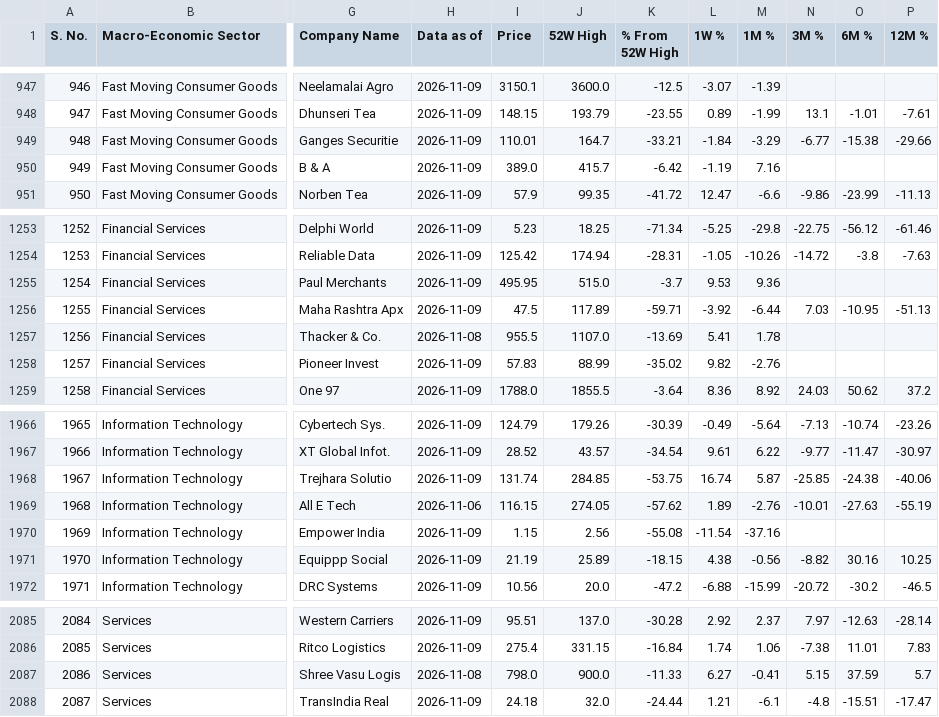
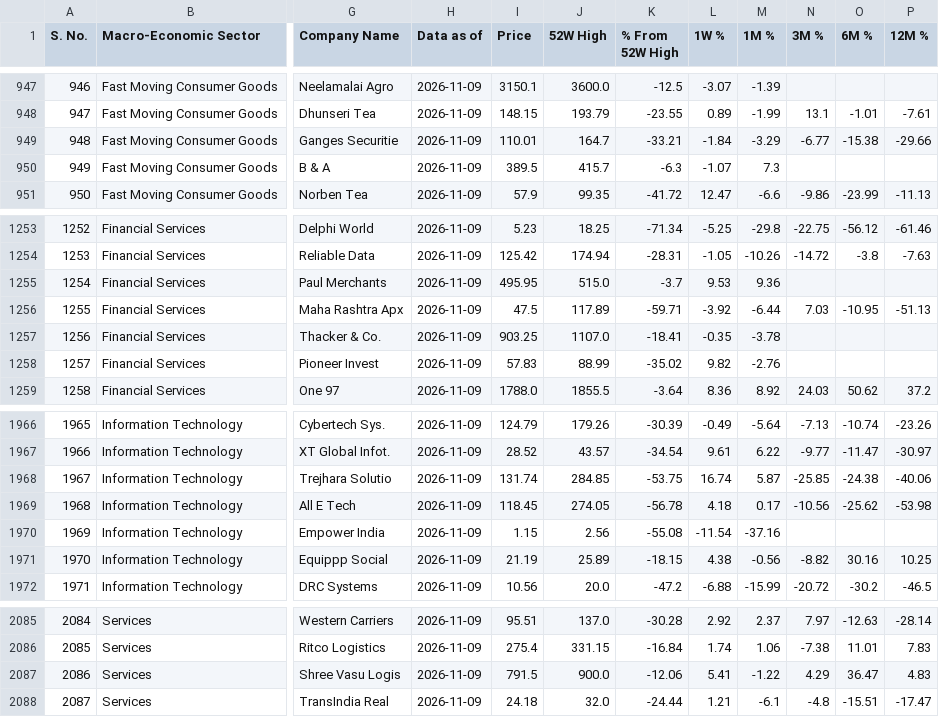
Before and after one commit to vishavmarket/Stock-Dashboard, a CSV file: results.csv, drawn as a sheet; only a part is shown, gaps mark what is left out; the diff names each change by its address in the sheet, - before the commit and + after, or states it on an @@ line.

```diff
--- a/results.csv
+++ b/results.csv
-I950 (Price): 389.0
+I950 (Price): 389.5
-K950 (% From 52W High): -6.42
+K950 (% From 52W High): -6.3
-L950 (1W %): -1.19
+L950 (1W %): -1.07
-M950 (1M %): 7.16
+M950 (1M %): 7.3
-H1257 (Data as of): 2026-11-08
+H1257 (Data as of): 2026-11-09
-I1257 (Price): 955.5
+I1257 (Price): 903.25
-K1257 (% From 52W High): -13.69
+K1257 (% From 52W High): -18.41
-L1257 (1W %): 5.41
+L1257 (1W %): -0.35
-M1257 (1M %): 1.78
+M1257 (1M %): -3.78
-H1969 (Data as of): 2026-11-06
+H1969 (Data as of): 2026-11-09
-I1969 (Price): 116.15
+I1969 (Price): 118.45
-K1969 (% From 52W High): -57.62
+K1969 (% From 52W High): -56.78
-L1969 (1W %): 1.89
+L1969 (1W %): 4.18
-M1969 (1M %): -2.76
+M1969 (1M %): 0.17
-N1969 (3M %): -10.01
+N1969 (3M %): -10.56
-O1969 (6M %): -27.63
+O1969 (6M %): -25.62
-P1969 (12M %): -55.19
+P1969 (12M %): -53.98
-H2087 (Data as of): 2026-11-08
+H2087 (Data as of): 2026-11-09
-I2087 (Price): 798.0
+I2087 (Price): 791.5
-K2087 (% From 52W High): -11.33
+K2087 (% From 52W High): -12.06
-L2087 (1W %): 6.27
+L2087 (1W %): 5.41
-M2087 (1M %): -0.41
+M2087 (1M %): -1.22
-N2087 (3M %): 5.15
+N2087 (3M %): 4.29
-O2087 (6M %): 37.59
+O2087 (6M %): 36.47
-P2087 (12M %): 5.7
+P2087 (12M %): 4.83
```
Also changed, not shown: industry_summary.csv, macro_summary.csv, 1 other file.
